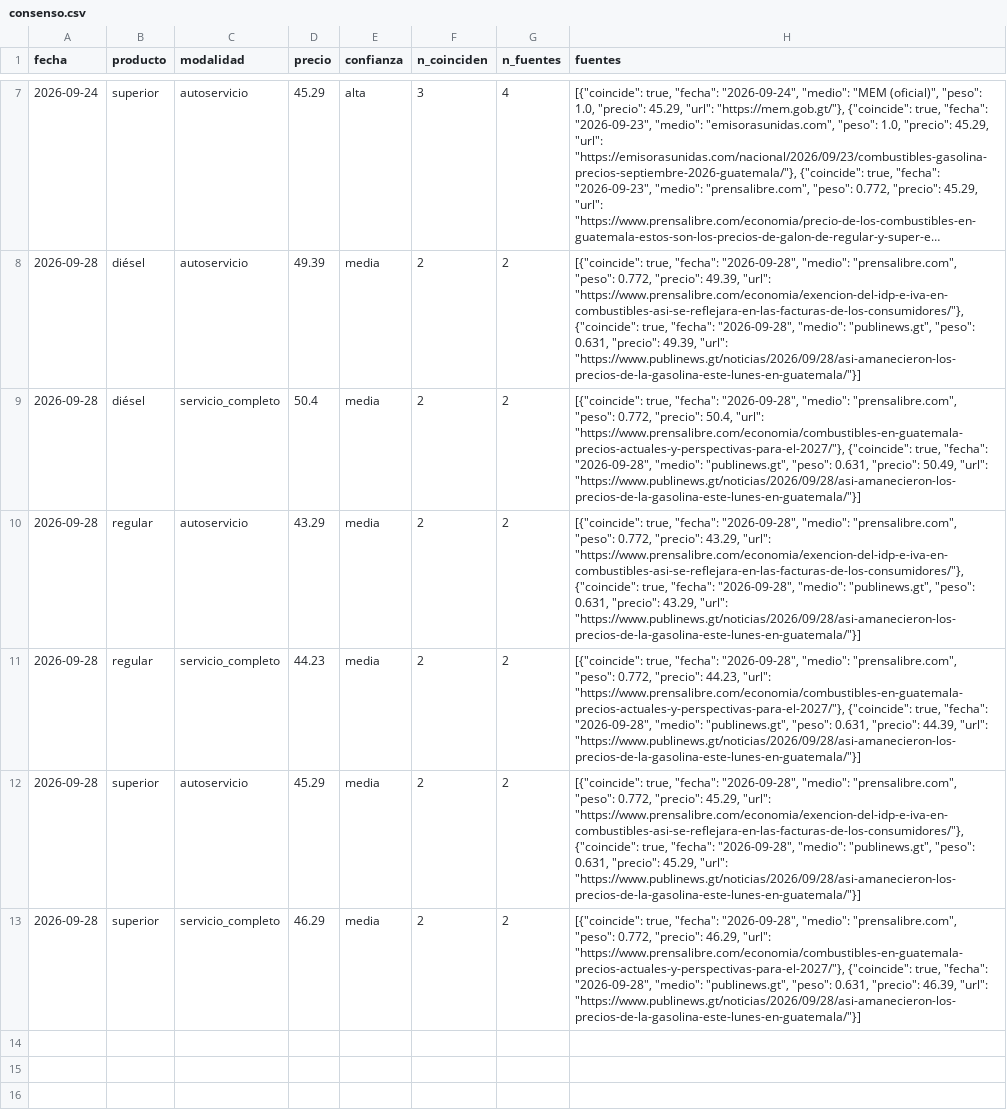
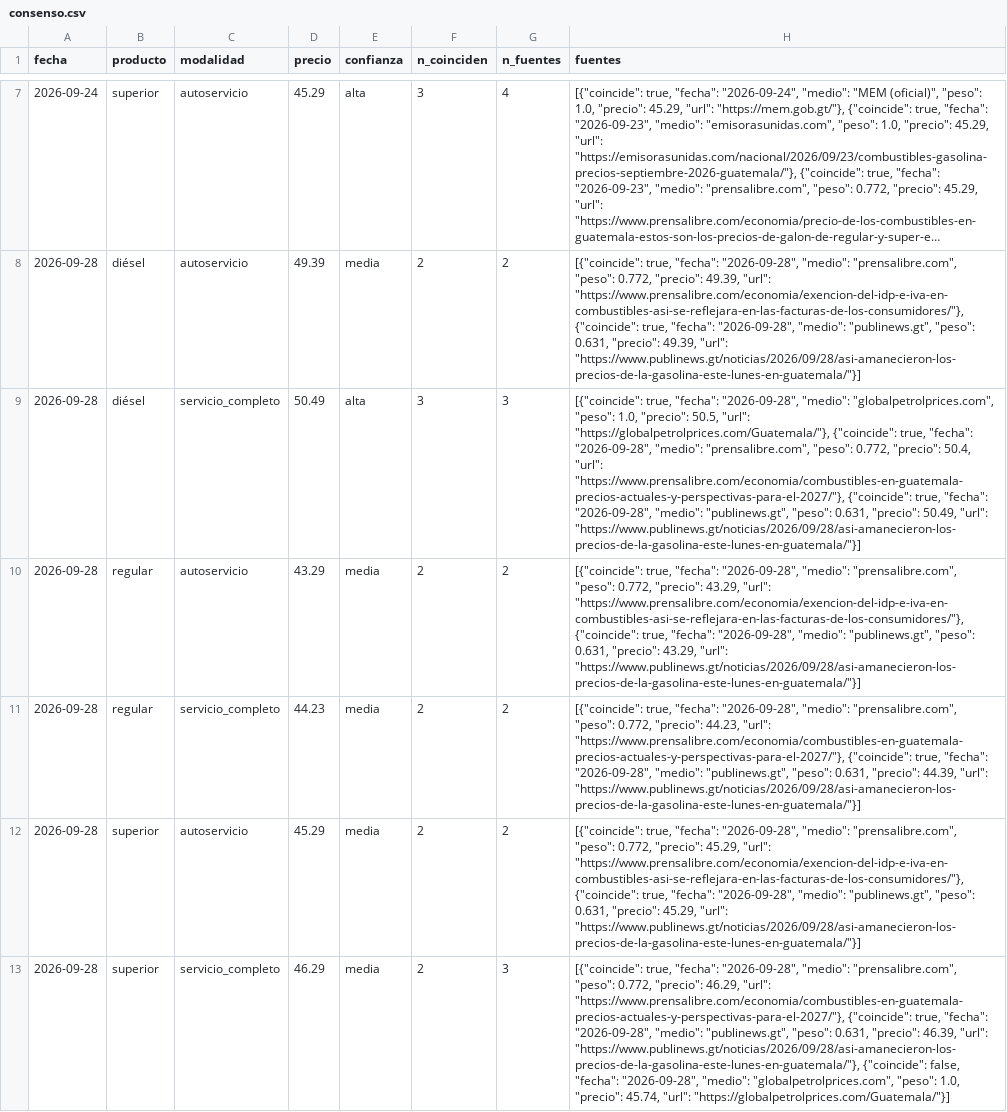
Before and after one commit to yartoorsdar/gasolina-gt, a CSV file: data/db/consenso.csv, drawn as a sheet; only a part is shown, gaps mark what is left out; long unchanged cells end in …; the diff names each change by its address in the sheet, - before the commit and + after, or states it on an @@ line.

```diff
--- a/data/db/consenso.csv
+++ b/data/db/consenso.csv
-D9 (precio): 50.4
+D9 (precio): 50.49
-E9 (confianza): media
+E9 (confianza): alta
-F9 (n_coinciden): 2
+F9 (n_coinciden): 3
-G9 (n_fuentes): 2
+G9 (n_fuentes): 3
-H9 (fuentes): …"2026-09-28", "medio": "prensalibre.com", "peso":…
+H9 (fuentes): …"2026-09-28", "medio": "globalpetrolprices.com", "peso": 1.0, "precio": 50.5, "url": "https://globalpetrolprices.com/Guatemala/"}, {"coincide": true, "fecha": "2026-09-28", "medio": "prensalibre.com", "peso":…
-G13 (n_fuentes): 2
+G13 (n_fuentes): 3
-H13 (fuentes): …46.39, "url": "https://www.publinews.gt/noticias/2026/09/28/asi-amanecieron-los-precios-de-la-gasolina-este-lunes-en-guatemala/"}]
+H13 (fuentes): …46.39, "url": "https://www.publinews.gt/noticias/2026/09/28/asi-amanecieron-los-precios-de-la-gasolina-este-lunes-en-guatemala/"}, {"coincide": false, "fecha": "2026-09-28", "medio": "globalpetrolprices.com", "peso": 1.0, "precio": 45.74, "url": "https://globalpetrolprices.com/Guatemala/"}]
```
Also changed, not shown: data/db/articulos.csv, data/db/calibracion.csv, 5 other files.
